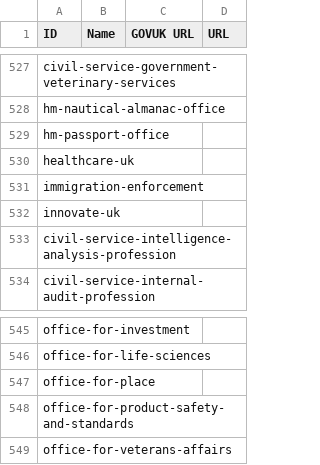
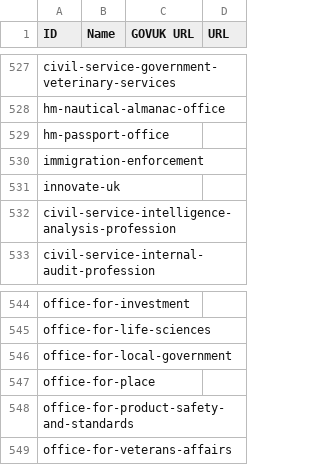
Before and after one commit to odileeds/uk-government-organisations, a CSV file: gov.uk_government_organisations.csv, drawn as a sheet; only a part is shown, gaps mark what is left out.

```diff
--- a/gov.uk_government_organisations.csv
+++ b/gov.uk_government_organisations.csv
@@ -529,3 +529,2 @@ hm-nautical-almanac-office,"",,
 hm-passport-office,"",,
-healthcare-uk,"",,
 immigration-enforcement,"",,
@@ -546,2 +545,3 @@ office-for-investment,"",,
 office-for-life-sciences,"",,
+office-for-local-government,"",,
 office-for-place,"",,
```
Also changed, not shown: gov.uk_api_organisations-augmented.csv, gov.uk_api_organisations-augmented.tsv, 5 other files.
